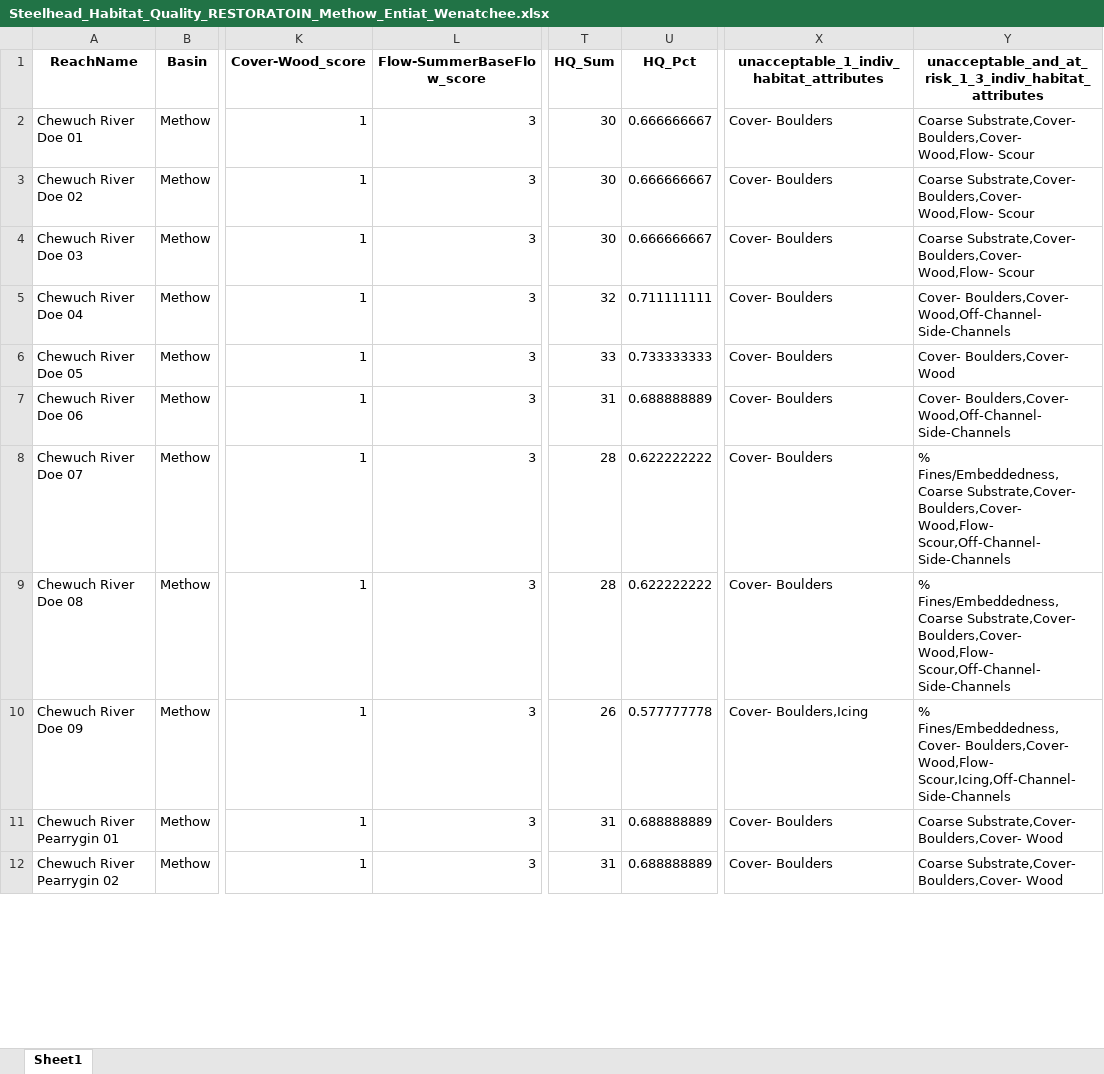
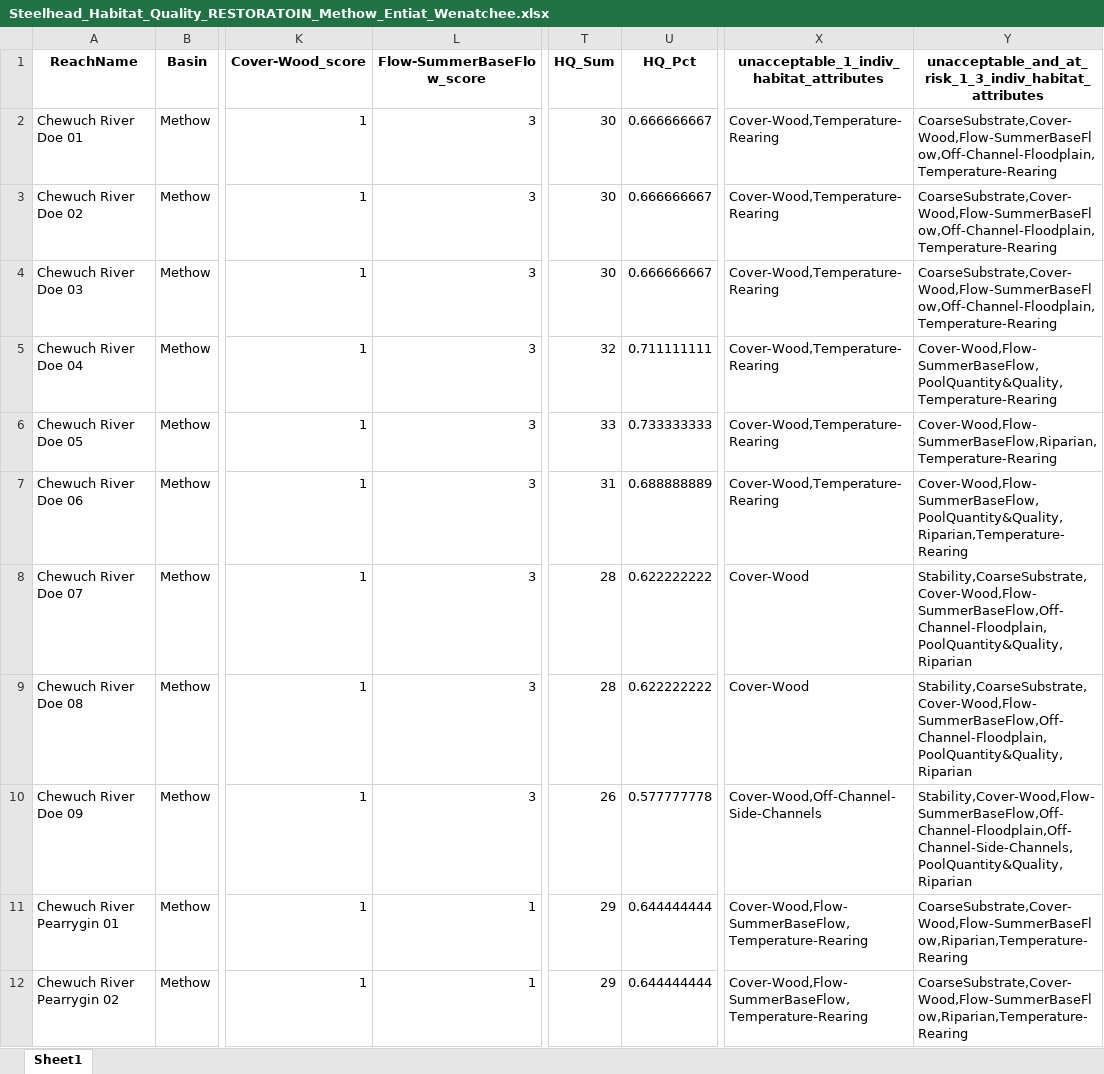
Before and after one commit to Upper-Columbia-Salmon-Recovery-Board/Prioritization_Step2_Data_R_Project, an Excel workbook: Output/Steelhead_Habitat_Quality_RESTORATOIN_Methow_Entiat_Wenatchee.xlsx, sheet Sheet1, drawn as a sheet; only a part is shown, gaps mark what is left out; values as stored, in another font and other column widths than the file's, no borders; the diff covers the shown part only; the diff names each change by its address in the sheet, - before the commit and + after, or states it on an @@ line.

```diff
--- a/Output/Steelhead_Habitat_Quality_RESTORATOIN_Methow_Entiat_Wenatchee.xlsx (sheet Sheet1)
+++ b/Output/Steelhead_Habitat_Quality_RESTORATOIN_Methow_Entiat_Wenatchee.xlsx (sheet Sheet1)
-X2:X7: Cover- Boulders
+X2:X7: Cover-Wood,Temperature-Rearing
-Y2:Y4: Coarse Substrate,Cover- Boulders,Cover- Wood,Flow- Scour
+Y2:Y4: CoarseSubstrate,Cover-Wood,Flow-SummerBaseFlow,Off-Channel-Floodplain,Temperature-Rearing
-Y5: Cover- Boulders,Cover- Wood,Off-Channel- Side-Channels
+Y5: Cover-Wood,Flow-SummerBaseFlow,PoolQuantity&Quality,Temperature-Rearing
-Y6: Cover- Boulders,Cover- Wood
+Y6: Cover-Wood,Flow-SummerBaseFlow,Riparian,Temperature-Rearing
-Y7: Cover- Boulders,Cover- Wood,Off-Channel- Side-Channels
+Y7: Cover-Wood,Flow-SummerBaseFlow,PoolQuantity&Quality,Riparian,Temperature-Rearing
-X8:X9: Cover- Boulders
+X8:X9: Cover-Wood
-Y8:Y9: % Fines/Embeddedness,Coarse Substrate,Cover- Boulders,Cover- Wood,Flow- Scour,Off-Channel- Side-Channels
+Y8:Y9: Stability,CoarseSubstrate,Cover-Wood,Flow-SummerBaseFlow,Off-Channel-Floodplain,PoolQuantity&Quality,Riparian
-X10: Cover- Boulders,Icing
+X10: Cover-Wood,Off-Channel-Side-Channels
-Y10: % Fines/Embeddedness,Cover- Boulders,Cover- Wood,Flow- Scour,Icing,Off-Channel- Side-Channels
+Y10: Stability,Cover-Wood,Flow-SummerBaseFlow,Off-Channel-Floodplain,Off-Channel-Side-Channels,PoolQuantity&Quality,Riparian
-L11:L12 (Flow-SummerBaseFlow_score): 3
+L11:L12 (Flow-SummerBaseFlow_score): 1
-T11:T12 (HQ_Sum): 31
+T11:T12 (HQ_Sum): 29
-U11:U12 (HQ_Pct): 0.688888889
+U11:U12 (HQ_Pct): 0.644444444
-X11:X12: Cover- Boulders
+X11:X12: Cover-Wood,Flow-SummerBaseFlow,Temperature-Rearing
-Y11:Y12: Coarse Substrate,Cover- Boulders,Cover- Wood
+Y11:Y12: CoarseSubstrate,Cover-Wood,Flow-SummerBaseFlow,Riparian,Temperature-Rearing
```
Also changed, not shown: 1 added row, 8 removed rows and 273 edited cells elsewhere in this sheet, Data/Habitat_Attribute_Notes_and_Professional_Judgement.xlsx, Output/Habitat_Attribute_Scores.xlsx, 24 other files.
